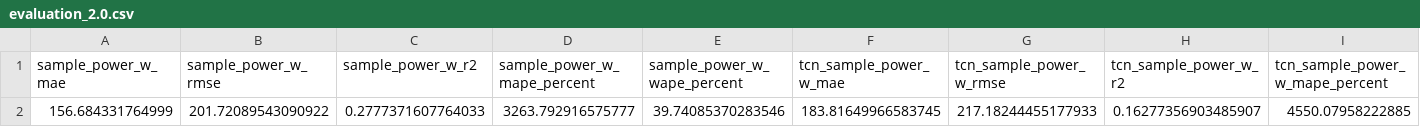
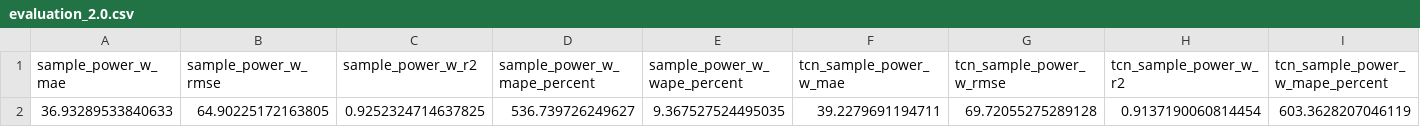
Before and after one commit to NBT-NEVER/Energy-prediction, a CSV file: 2.0/out/model/evaluation_2.0.csv, drawn as a sheet; only a part is shown; removed rows and columns are numbered as before the commit, all else as after; rows hold the shown columns only; the diff names each change by its address in the sheet, - before the commit and + after, or states it on an @@ line.

```diff
--- a/2.0/out/model/evaluation_2.0.csv
+++ b/2.0/out/model/evaluation_2.0.csv
-row 2: 156.684331764999 | 201.72089543090922 | 0.2777371607764033 | 3263.792916575777 | 39.74085370283546 | 183.81649966583745 | 217.18244455177933 | 0.16277356903485907 | 4550.07958222885
+row 2: 36.93289533840633 | 64.90225172163805 | 0.9252324714637825 | 536.739726249627 | 9.367527524495035 | 39.2279691194711 | 69.72055275289128 | 0.9137190060814454 | 603.3628207046119
```
Also changed, not shown: 2.0/out/model/flight_energy_summary_2.0.csv, 2.0/out/model/power_bin_evaluation_2.0.csv, 21 other files.
